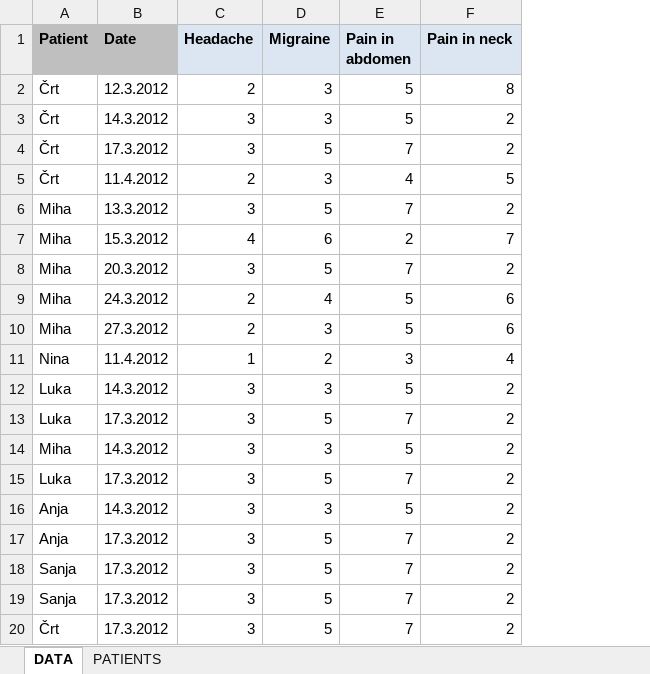
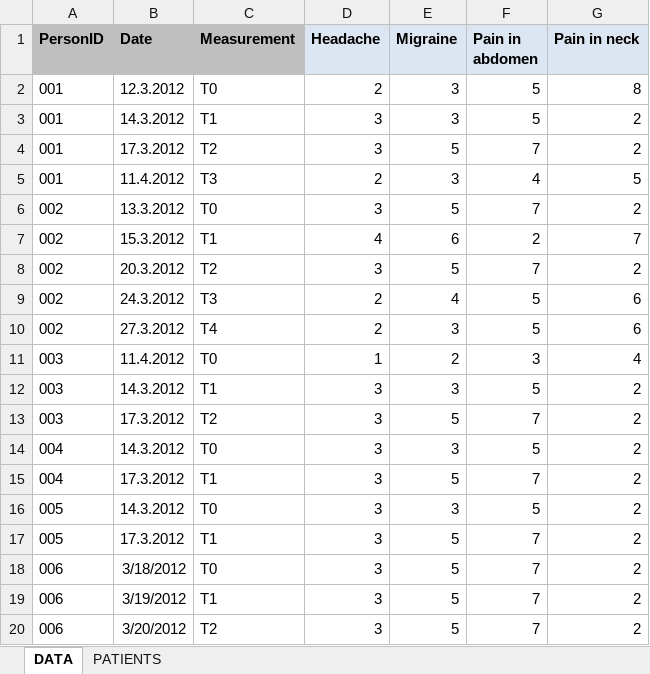
Before and after one commit to crtahlin/medplot, an Excel workbook: inst/extdata/PlotSymptoms_shiny.xlsx, sheet DATA, drawn as a sheet; only a part is shown; values as stored, in another font and other column widths than the file's, no borders; removed rows and columns are numbered as before the commit, all else as after; the diff names each change by its address in the sheet, - before the commit and + after, or states it on an @@ line.

Commit message:
Added extra columns to the Excel data file. VersionUp

```diff
--- a/inst/extdata/PlotSymptoms_shiny.xlsx (sheet DATA)
+++ b/inst/extdata/PlotSymptoms_shiny.xlsx (sheet DATA)
-column A (Patient), rows 2-20: Črt | Črt | Črt | Črt | Miha | Miha | Miha | Miha | Miha | Nina | Luka | Luka | Miha | Luka | Anja | Anja | Sanja | Sanja | Črt
+column A (PersonID), rows 2-20: 001 | 001 | 001 | 001 | 002 | 002 | 002 | 002 | 002 | 003 | 003 | 003 | 004 | 004 | 005 | 005 | 006 | 006 | 006
+column C (Measurement), rows 2-20: T0 | T1 | T2 | T3 | T0 | T1 | T2 | T3 | T4 | T0 | T1 | T2 | T0 | T1 | T0 | T1 | T0 | T1 | T2
-B18 (Date): 17.3.2012
+B18 (Date): 3/18/2012
-B19 (Date): 17.3.2012
+B19 (Date): 3/19/2012
-B20 (Date): 17.3.2012
+B20 (Date): 3/20/2012
```
Also changed, not shown: sheet PATIENTS, 2 other files.
